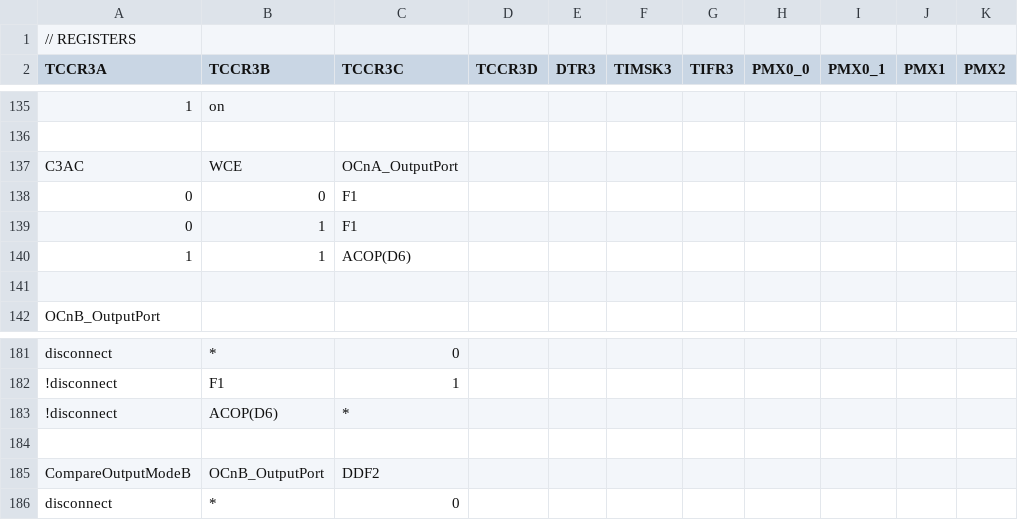
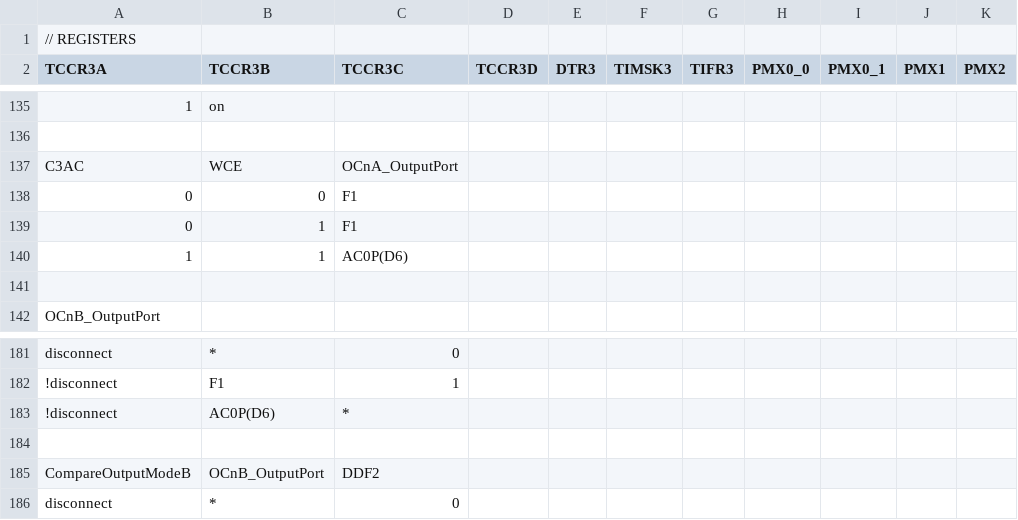
Before and after one commit to dbuezas/arduino-web-timers, a TSV file: src/data/lgt328p/timer3.tsv, drawn as a sheet; only a part is shown, gaps mark what is left out; the diff names each change by its address in the sheet, - before the commit and + after, or states it on an @@ line.

```diff
--- a/src/data/lgt328p/timer3.tsv
+++ b/src/data/lgt328p/timer3.tsv
-C140 (TCCR3C): ACOP(D6)
+C140 (TCCR3C): AC0P(D6)
-B183 (TCCR3B): ACOP(D6)
+B183 (TCCR3B): AC0P(D6)
```
Also changed, not shown: 1 other file.
